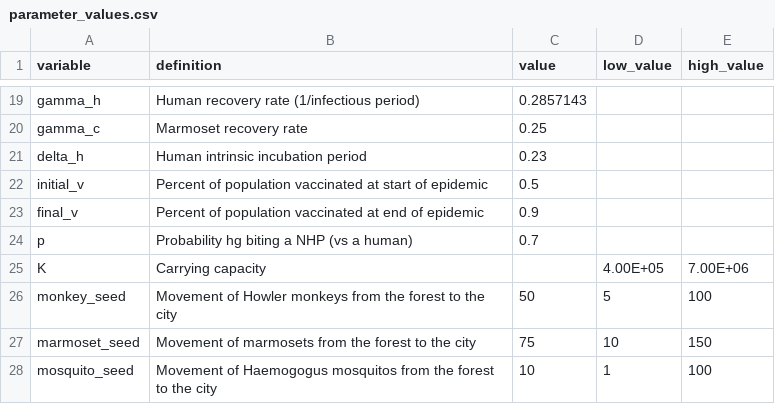
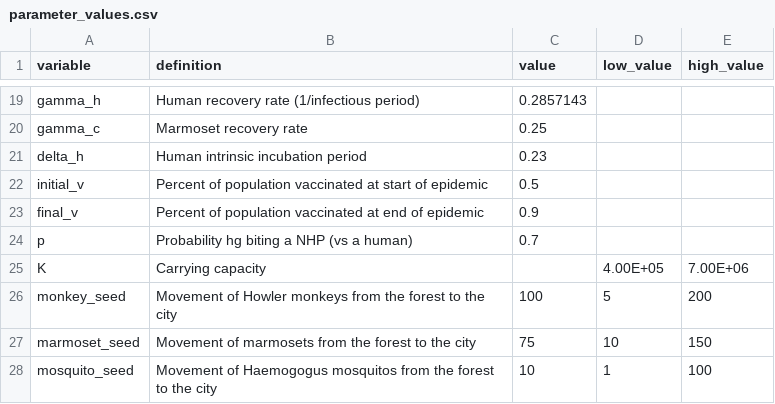
Before and after one commit to jms5151/YFV_Brazil, a CSV file: parameter_values.csv, drawn as a sheet; only a part is shown, gaps mark what is left out.

```diff
--- a/parameter_values.csv
+++ b/parameter_values.csv
@@ -25,3 +25,3 @@ p,Probability hg biting a NHP (vs a human),0.7,,
 K,Carrying capacity,,4.00E+05,7.00E+06
-monkey_seed,Movement of Howler monkeys from the forest to the city ,50,5,100
+monkey_seed,Movement of Howler monkeys from the forest to the city ,100,5,200
 marmoset_seed,Movement of marmosets from the forest to the city ,75,10,150
```
Also changed, not shown: init_conditions.csv, model_validation.csv, 6 other files.
